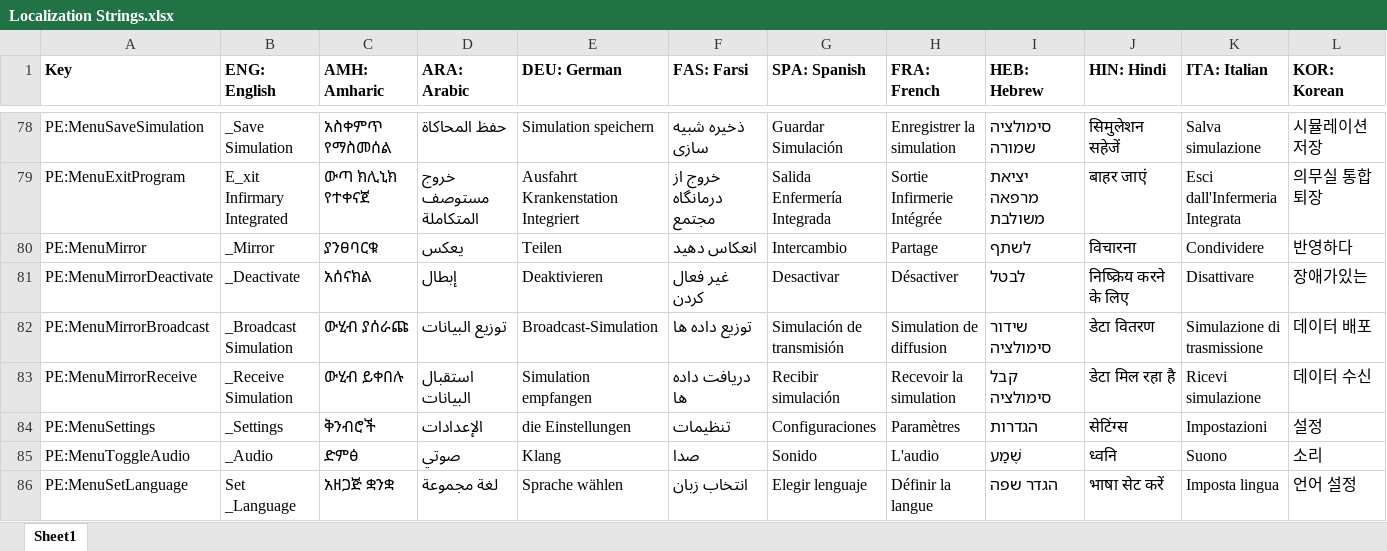
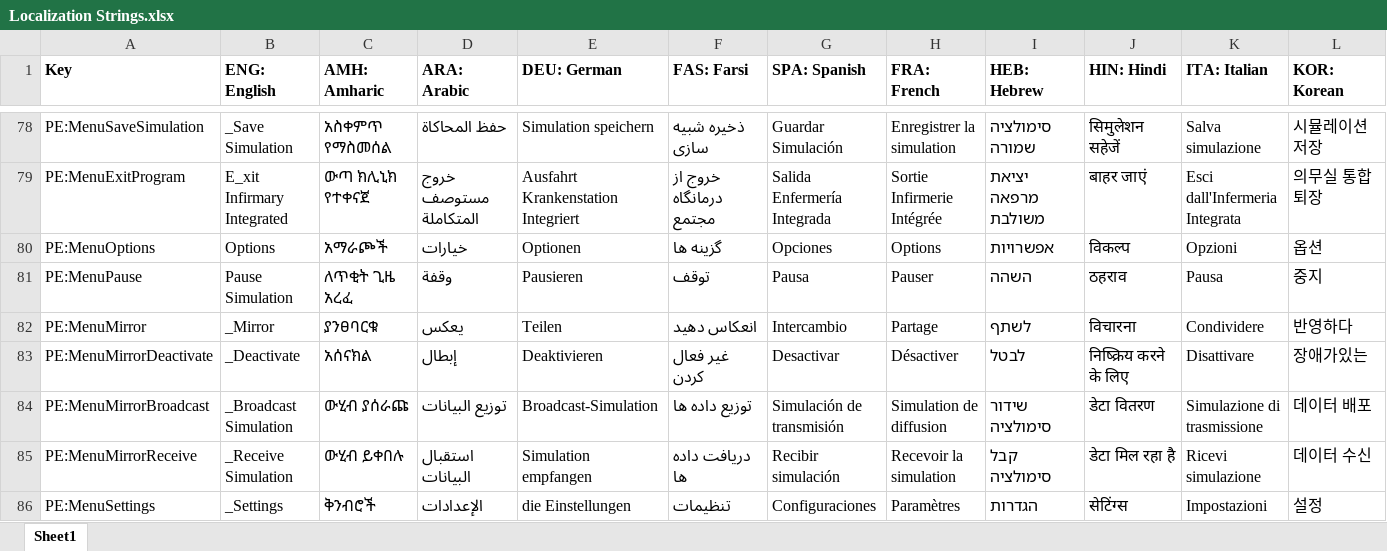
Before and after one commit to tanjera/infirmary-integrated, an Excel workbook: II Library, C#/Localization Strings.xlsx, sheet Sheet1, drawn as a sheet; only a part is shown, gaps mark what is left out; the shorter side is filled out with more unchanged rows; values as stored, in another font and other column widths than the file's, no borders; rows hold the shown columns only; the diff names each change by its address in the sheet, - before the commit and + after, or states it on an @@ line.

Commit message:
IISIM 3.0.0-alpha.19: Control.PauseSimulation() Implemented; Physiology.Time - Implemented Control.PauseSimulation() #232   - Stops/Starts Instance.Timer_Main()   - Propagates Device____.PauseDevice() to each Device - Had to tie Rhythm.Strip scrolling to Physiology.Time (ulong, epoch-style timer)   - Physiology.ProcessTimer now increments Time by const Time_UpdateInterval = 10   - Was using DateTime for scrolling timekeeping, now tied to Timer_Main via Phys.Time - Had to also tie PhysiologyEventArgs into Physiology.Time   - Were using DateTime to measure HR events in the last minute   - Now tied into Timer_Main via Physiology.Time ... May need testing with Scenarios (switching Physiology)   ... But is a massive improvement in device pausing! Implemented #232   ... And also reduces Tracing glitching on pausing by an order of magnitude ... Bugfix: divide by zero edge case in Waveform.Plotting Line(), Peak(), and Curve()   - Fixed with zero checking ... Bugfix: audio players were not stopping when Device.OnClosing() Dispose()'d of them   - Added a .Stop()

```diff
--- a/II Library, C#/Localization Strings.xlsx (sheet Sheet1)
+++ b/II Library, C#/Localization Strings.xlsx (sheet Sheet1)
+row 80: PE:MenuOptions | Options | አማራጮች | خيارات | Optionen | گزینه ها | Opciones | Options | אפשרויות | विकल्प | Opzioni | 옵션
+row 81: PE:MenuPause | Pause Simulation | ለጥቂት ጊዜ አረፈ | وقفة | Pausieren | توقف | Pausa | Pauser | השהה | ठहराव | Pausa | 중지
```
Also changed, not shown: 14 other files.
